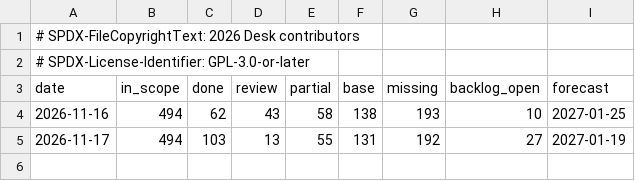
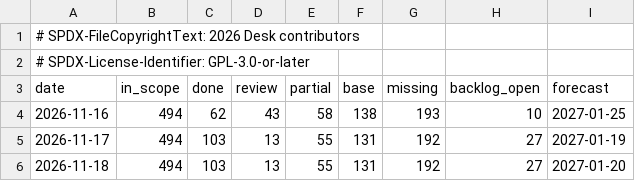
Before and after one commit to brahm/desk, a TSV file: docs/dashboard/history.tsv, drawn as a sheet; the diff names each change by its address in the sheet, - before the commit and + after, or states it on an @@ line.

```diff
--- a/docs/dashboard/history.tsv
+++ b/docs/dashboard/history.tsv
+row 6: 2026-11-18 | 494 | 103 | 13 | 55 | 131 | 192 | 27 | 2027-01-20
```
Also changed, not shown: 2 other files.
